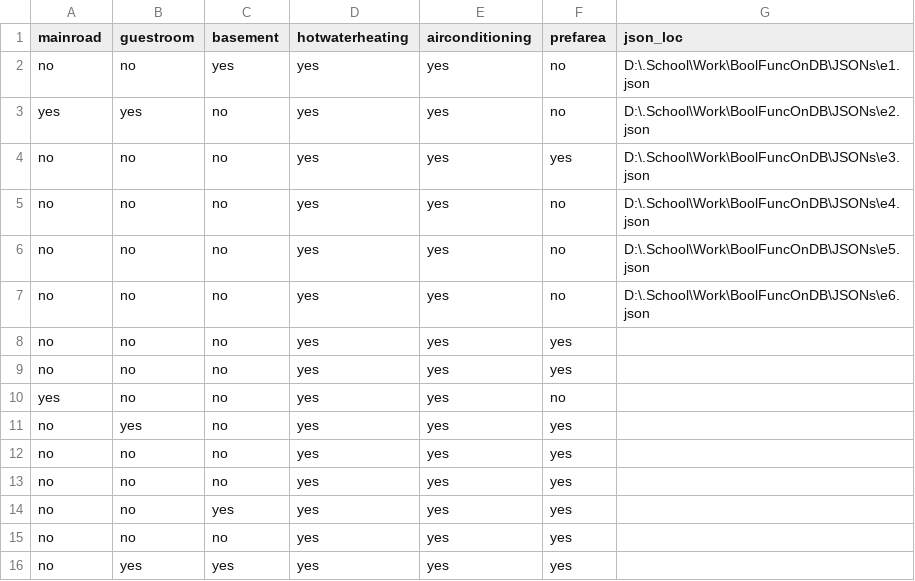
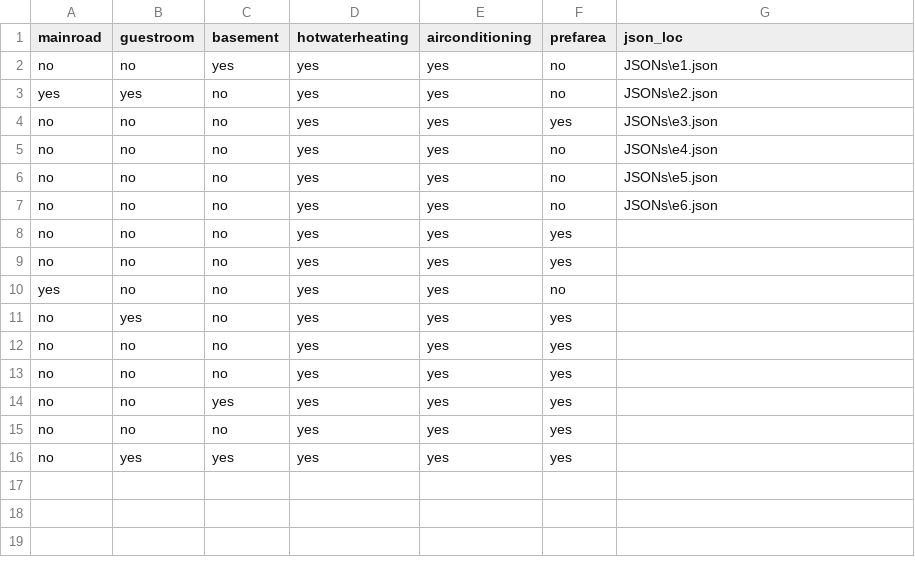
Before and after one commit to HarlowHuber/BoolFuncOnDB, a CSV file: new_houses_json_loc_bool_only.csv, drawn as a sheet.

```diff
--- a/new_houses_json_loc_bool_only.csv
+++ b/new_houses_json_loc_bool_only.csv
@@ -1,8 +1,8 @@
 mainroad,guestroom,basement,hotwaterheating,airconditioning,prefarea,json_loc
-no,no,yes,yes,yes,no,D:\.School\Work\BoolFuncOnDB\JSONs\e1.json
-yes,yes,no,yes,yes,no,D:\.School\Work\BoolFuncOnDB\JSONs\e2.json
-no,no,no,yes,yes,yes,D:\.School\Work\BoolFuncOnDB\JSONs\e3.json
-no,no,no,yes,yes,no,D:\.School\Work\BoolFuncOnDB\JSONs\e4.json
-no,no,no,yes,yes,no,D:\.School\Work\BoolFuncOnDB\JSONs\e5.json
-no,no,no,yes,yes,no,D:\.School\Work\BoolFuncOnDB\JSONs\e6.json
+no,no,yes,yes,yes,no,JSONs\e1.json
+yes,yes,no,yes,yes,no,JSONs\e2.json
+no,no,no,yes,yes,yes,JSONs\e3.json
+no,no,no,yes,yes,no,JSONs\e4.json
+no,no,no,yes,yes,no,JSONs\e5.json
+no,no,no,yes,yes,no,JSONs\e6.json
 no,no,no,yes,yes,yes,
```
Also changed, not shown: 2 other files.
